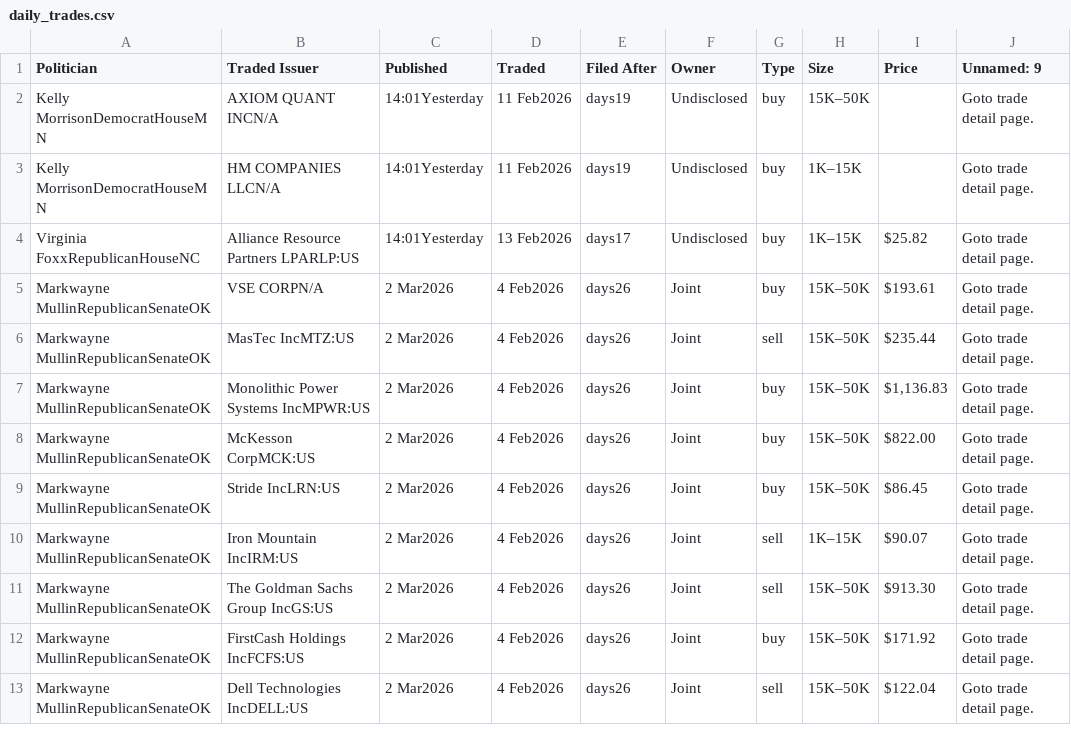
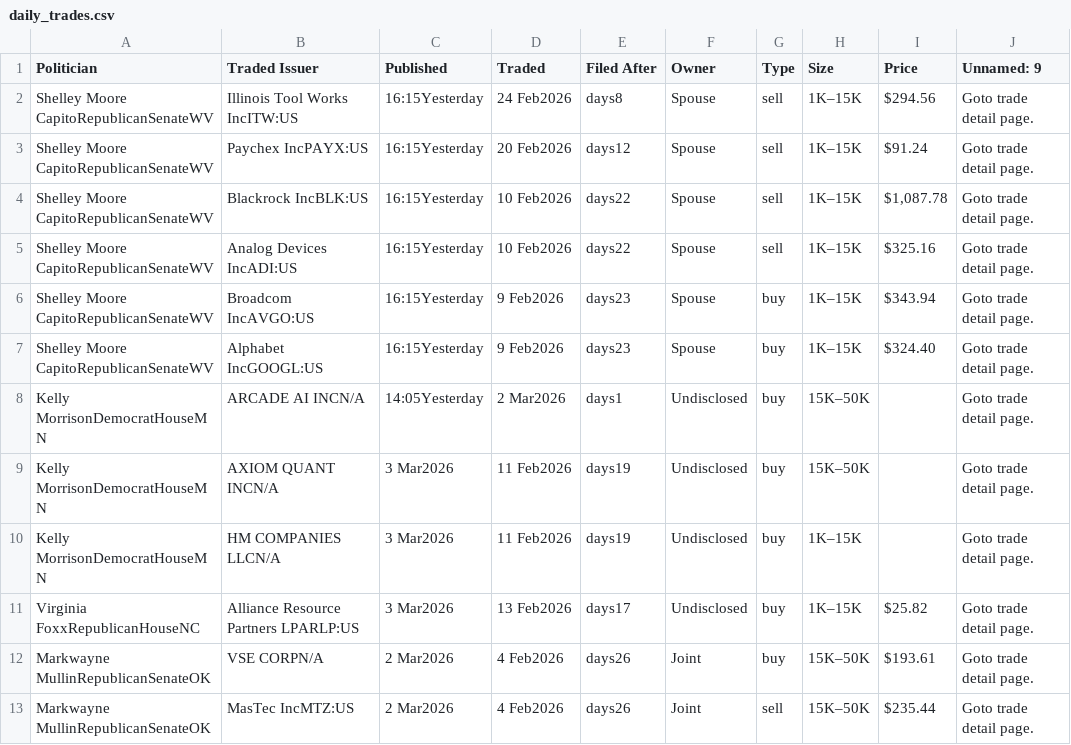
Before and after one commit to ParijatDutta/alpha-engine, a CSV file: daily_trades.csv, drawn as a sheet.

```diff
--- a/daily_trades.csv
+++ b/daily_trades.csv
@@ -1,13 +1,13 @@
 Politician,Traded Issuer,Published,Traded,Filed After,Owner,Type,Size,Price,Unnamed: 9
-Kelly MorrisonDemocratHouseMN,AXIOM QUANT INCN/A,14:01Yesterday,11 Feb2026,days19,Undisclosed,buy,15K–50K,,Goto trade detail page.
-Kelly MorrisonDemocratHouseMN,HM COMPANIES LLCN/A,14:01Yesterday,11 Feb2026,days19,Undisclosed,buy,1K–15K,,Goto trade detail page.
-Virginia FoxxRepublicanHouseNC,Alliance Resource Partners LPARLP:US,14:01Yesterday,13 Feb2026,days17,Undisclosed,buy,1K–15K,$25.82,Goto trade detail page.
+Shelley Moore CapitoRepublicanSenateWV,Illinois Tool Works IncITW:US,16:15Yesterday,24 Feb2026,days8,Spouse,sell,1K–15K,$294.56,Goto trade detail page.
+Shelley Moore CapitoRepublicanSenateWV,Paychex IncPAYX:US,16:15Yesterday,20 Feb2026,days12,Spouse,sell,1K–15K,$91.24,Goto trade detail page.
+Shelley Moore CapitoRepublicanSenateWV,Blackrock IncBLK:US,16:15Yesterday,10 Feb2026,days22,Spouse,sell,1K–15K,"$1,087.78",Goto trade detail page.
+Shelley Moore CapitoRepublicanSenateWV,Analog Devices IncADI:US,16:15Yesterday,10 Feb2026,days22,Spouse,sell,1K–15K,$325.16,Goto trade detail page.
+Shelley Moore CapitoRepublicanSenateWV,Broadcom IncAVGO:US,16:15Yesterday,9 Feb2026,days23,Spouse,buy,1K–15K,$343.94,Goto trade detail page.
+Shelley Moore CapitoRepublicanSenateWV,Alphabet IncGOOGL:US,16:15Yesterday,9 Feb2026,days23,Spouse,buy,1K–15K,$324.40,Goto trade detail page.
+Kelly MorrisonDemocratHouseMN,ARCADE AI INCN/A,14:05Yesterday,2 Mar2026,days1,Undisclosed,buy,15K–50K,,Goto trade detail page.
+Kelly MorrisonDemocratHouseMN,AXIOM QUANT INCN/A,3 Mar2026,11 Feb2026,days19,Undisclosed,buy,15K–50K,,Goto trade detail page.
+Kelly MorrisonDemocratHouseMN,HM COMPANIES LLCN/A,3 Mar2026,11 Feb2026,days19,Undisclosed,buy,1K–15K,,Goto trade detail page.
+Virginia FoxxRepublicanHouseNC,Alliance Resource Partners LPARLP:US,3 Mar2026,13 Feb2026,days17,Undisclosed,buy,1K–15K,$25.82,Goto trade detail page.
 Markwayne MullinRepublicanSenateOK,VSE CORPN/A,2 Mar2026,4 Feb2026,days26,Joint,buy,15K–50K,$193.61,Goto trade detail page.
 Markwayne MullinRepublicanSenateOK,MasTec IncMTZ:US,2 Mar2026,4 Feb2026,days26,Joint,sell,15K–50K,$235.44,Goto trade detail page.
-Markwayne MullinRepublicanSenateOK,Monolithic Power Systems IncMPWR:US,2 Mar2026,4 Feb2026,days26,Joint,buy,15K–50K,"$1,136.83",Goto trade detail page.
-Markwayne MullinRepublicanSenateOK,McKesson CorpMCK:US,2 Mar2026,4 Feb2026,days26,Joint,buy,15K–50K,$822.00,Goto trade detail page.
-Markwayne MullinRepublicanSenateOK,Stride IncLRN:US,2 Mar2026,4 Feb2026,days26,Joint,buy,15K–50K,$86.45,Goto trade detail page.
-Markwayne MullinRepublicanSenateOK,Iron Mountain IncIRM:US,2 Mar2026,4 Feb2026,days26,Joint,sell,1K–15K,$90.07,Goto trade detail page.
-Markwayne MullinRepublicanSenateOK,The Goldman Sachs Group IncGS:US,2 Mar2026,4 Feb2026,days26,Joint,sell,15K–50K,$913.30,Goto trade detail page.
-Markwayne MullinRepublicanSenateOK,FirstCash Holdings IncFCFS:US,2 Mar2026,4 Feb2026,days26,Joint,buy,15K–50K,$171.92,Goto trade detail page.
-Markwayne MullinRepublicanSenateOK,Dell Technologies IncDELL:US,2 Mar2026,4 Feb2026,days26,Joint,sell,15K–50K,$122.04,Goto trade detail page.
```
